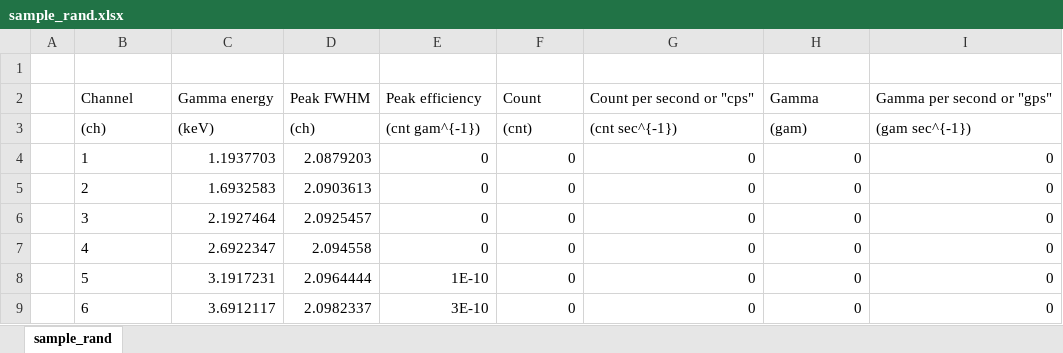
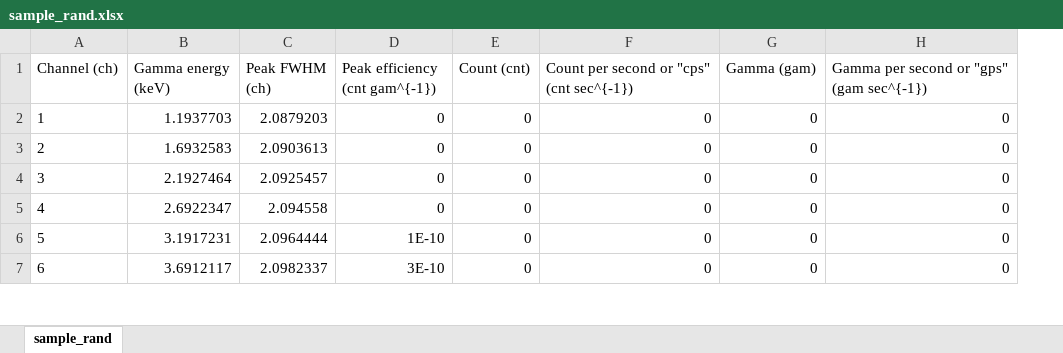
Before and after one commit to jangcom/jac2dat, an Excel workbook: samples/sample_rand.xlsx, sheet sample_rand, drawn as a sheet; only a part is shown; values as stored, in another font and other column widths than the file's, no borders; removed rows and columns are numbered as before the commit, all else as after; the diff names each change by its address in the sheet, - before the commit and + after, or states it on an @@ line.

```diff
--- a/samples/sample_rand.xlsx (sheet sample_rand)
+++ b/samples/sample_rand.xlsx (sheet sample_rand)
-column A, empty
-row 1: (empty)
+row 1: Channel (ch) | Gamma energy (keV) | Peak FWHM (ch) | Peak efficiency (cnt gam^{-1}) | Count (cnt) | Count per second or "cps" (cnt sec^{-1}) | Gamma (gam) | Gamma per second or "gps" (gam sec^{-1})
-row 2:  | Channel | Gamma energy | Peak FWHM | Peak efficiency | Count | Count per second or "cps" | Gamma | Gamma per second or "gps"
-row 3:  | (ch) | (keV) | (ch) | (cnt gam^{-1}) | (cnt) | (cnt sec^{-1}) | (gam) | (gam sec^{-1})
```
Also changed, not shown: 13 other files.
